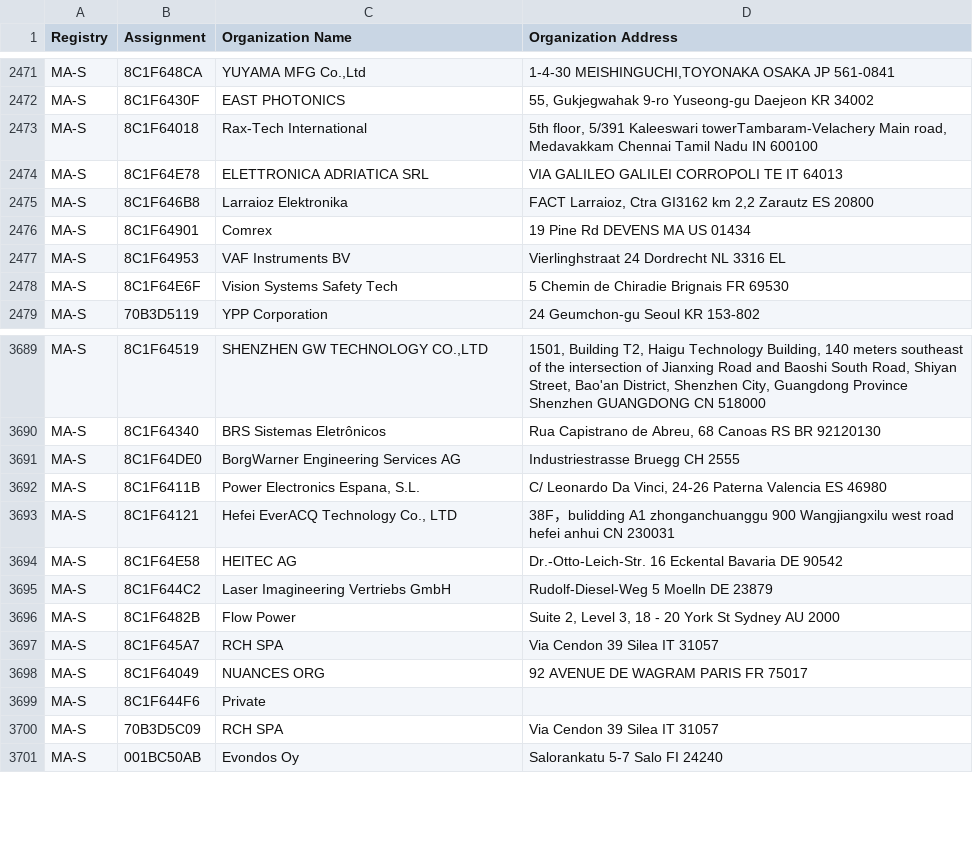
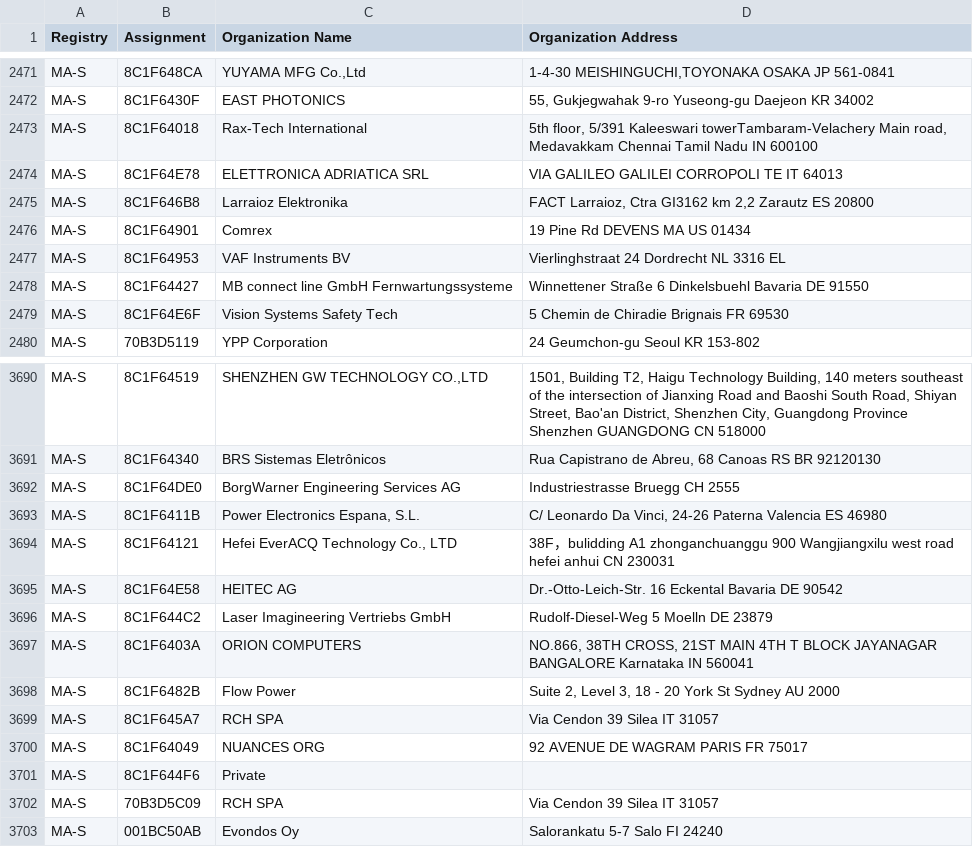
Before and after one commit to hdm/mac-tracker, a CSV file: data/ieee/oui36.csv, drawn as a sheet; only a part is shown, gaps mark what is left out.

```diff
--- a/data/ieee/oui36.csv
+++ b/data/ieee/oui36.csv
@@ -2477,2 +2477,3 @@ MA-S,8C1F64901,Comrex,19 Pine Rd DEVENS MA US 01434
 MA-S,8C1F64953,VAF Instruments BV,Vierlinghstraat 24 Dordrecht  NL 3316 EL
+MA-S,8C1F64427,MB connect line GmbH Fernwartungssysteme,Winnettener Straße 6 Dinkelsbuehl Bavaria DE 91550
 MA-S,8C1F64E6F,Vision Systems Safety Tech,5 Chemin de Chiradie Brignais  FR 69530
@@ -3695,2 +3696,3 @@ MA-S,8C1F64E58,HEITEC AG,Dr.-Otto-Leich-Str. 16 Eckental Bavaria DE 90542
 MA-S,8C1F644C2,Laser Imagineering Vertriebs GmbH,Rudolf-Diesel-Weg 5 Moelln  DE 23879
+MA-S,8C1F6403A,ORION COMPUTERS,"NO.866, 38TH CROSS, 21ST MAIN 4TH T BLOCK JAYANAGAR BANGALORE Karnataka IN 560041 "
 MA-S,8C1F6482B,Flow Power,"Suite 2, Level 3, 18 - 20 York St Sydney  AU 2000 "
```
Also changed, not shown: data/ieee/mam.csv, 3 other files.
